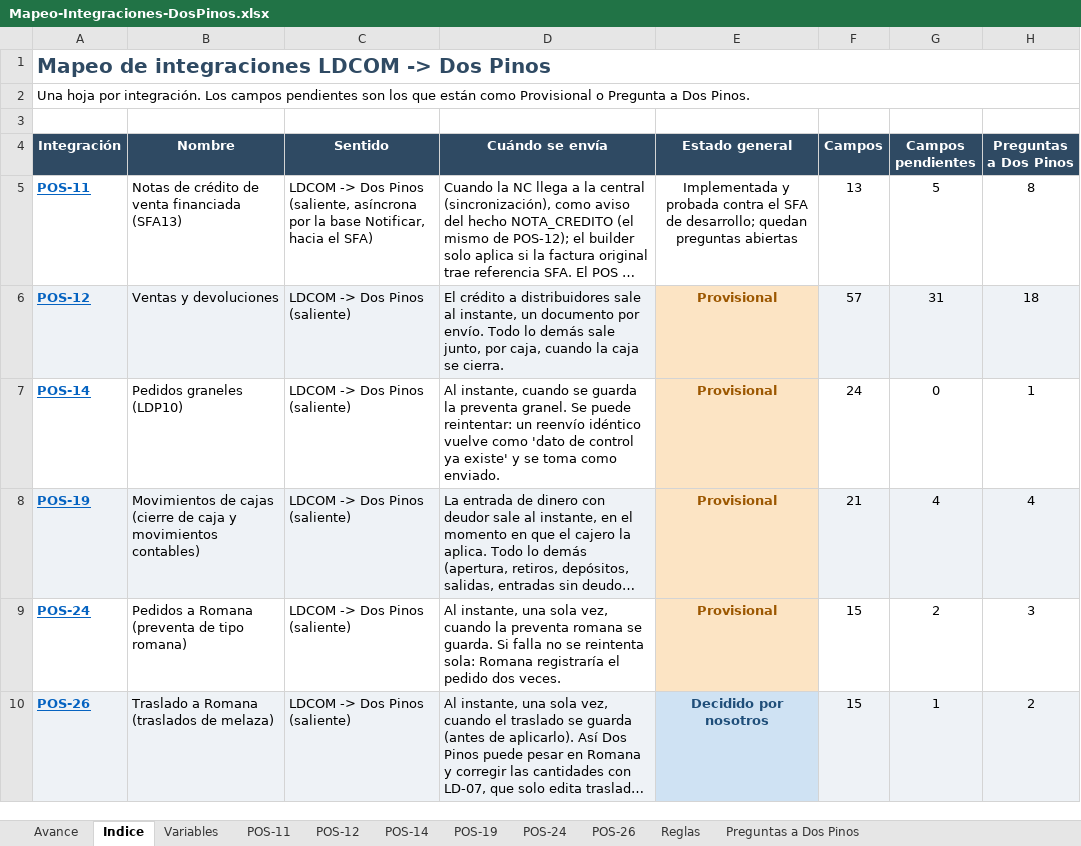
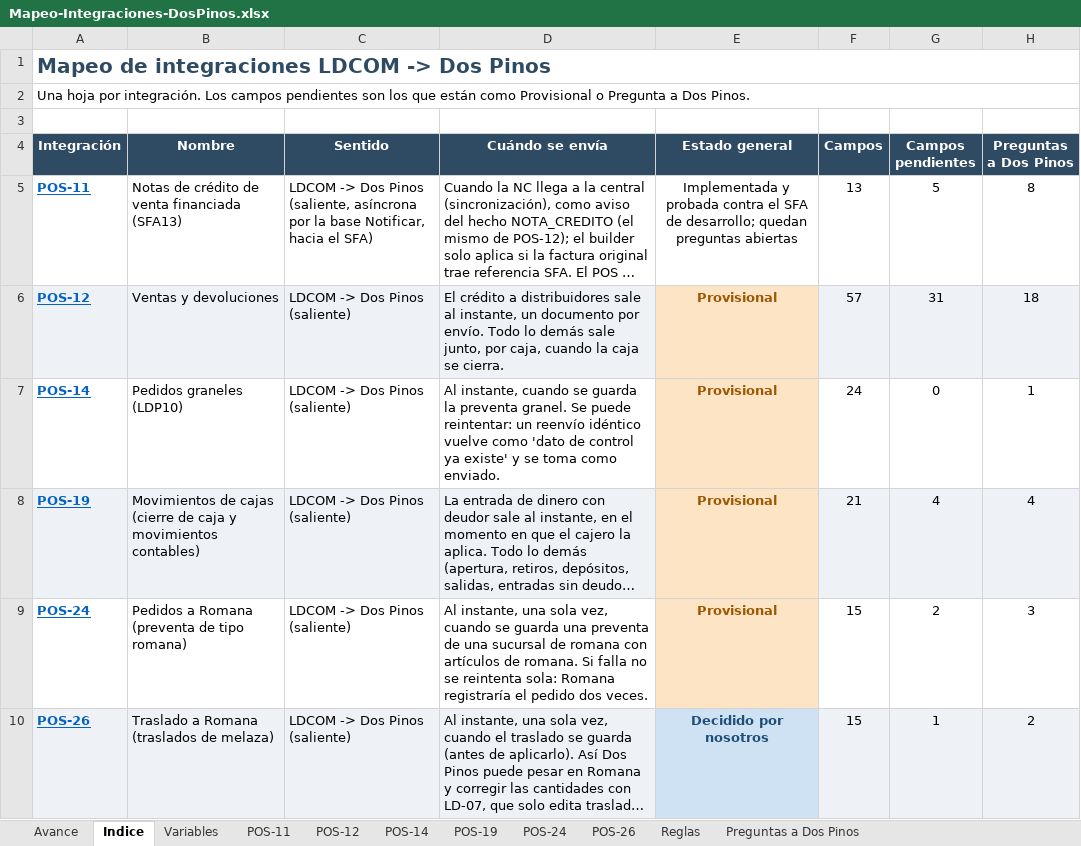
Before and after one commit to faridvl/neuron-ld, an Excel workbook: clientes/dospinos/integraciones/mapeos/Mapeo-Integraciones-DosPinos.xlsx, sheet Indice, drawn as a sheet; long unchanged cells end in …; values as stored, in another font and other column widths than the file's, no borders; the diff names each change by its address in the sheet, - before the commit and + after, or states it on an @@ line.

```diff
--- a/clientes/dospinos/integraciones/mapeos/Mapeo-Integraciones-DosPinos.xlsx (sheet Indice)
+++ b/clientes/dospinos/integraciones/mapeos/Mapeo-Integraciones-DosPinos.xlsx (sheet Indice)
-D9 (Cuándo se envía): …vez, cuando la preventa romana se guarda. Si falla…
+D9 (Cuándo se envía): …vez, cuando se guarda una preventa de una sucursal de romana con artículos de romana. Si falla…
```
Also changed, not shown: sheet Reglas, sheet POS-24, sheet Variables, sheet POS-26, 2 other files.
